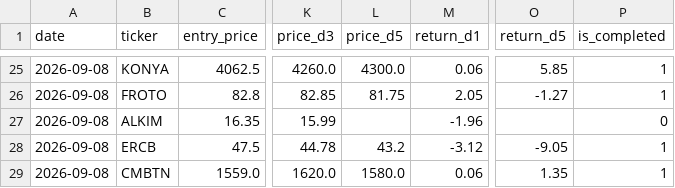
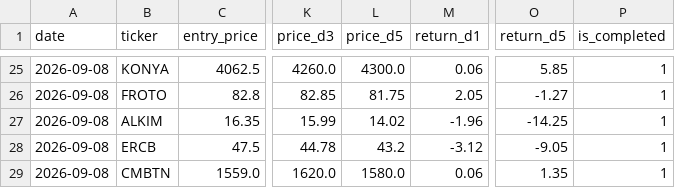
Before and after one commit to evsayar33-oss/bist_shock_quant, a CSV file: backtest_ledger.csv, drawn as a sheet; only a part is shown, gaps mark what is left out; the diff covers the shown part only; the diff names each change by its address in the sheet, - before the commit and + after, or states it on an @@ line.

```diff
--- a/backtest_ledger.csv
+++ b/backtest_ledger.csv
-L27 (price_d5): (empty)
+L27 (price_d5): 14.02
-O27 (return_d5): (empty)
+O27 (return_d5): -14.25
-P27 (is_completed): 0
+P27 (is_completed): 1
```
Also changed, not shown: 112 edited cells elsewhere in this file.
